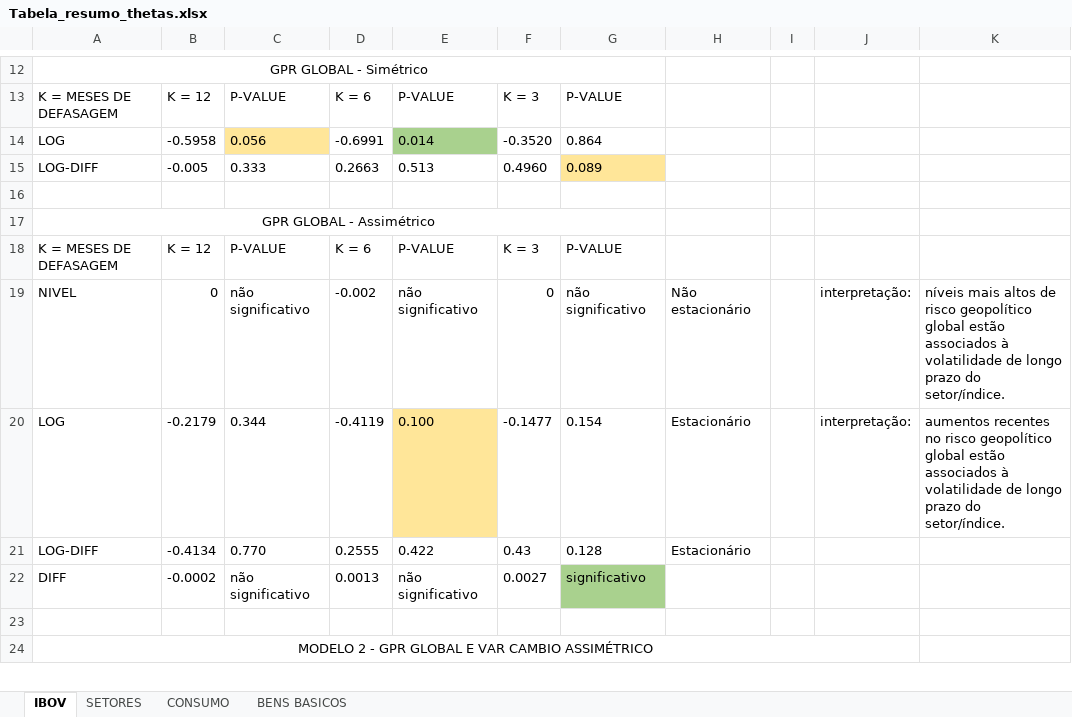
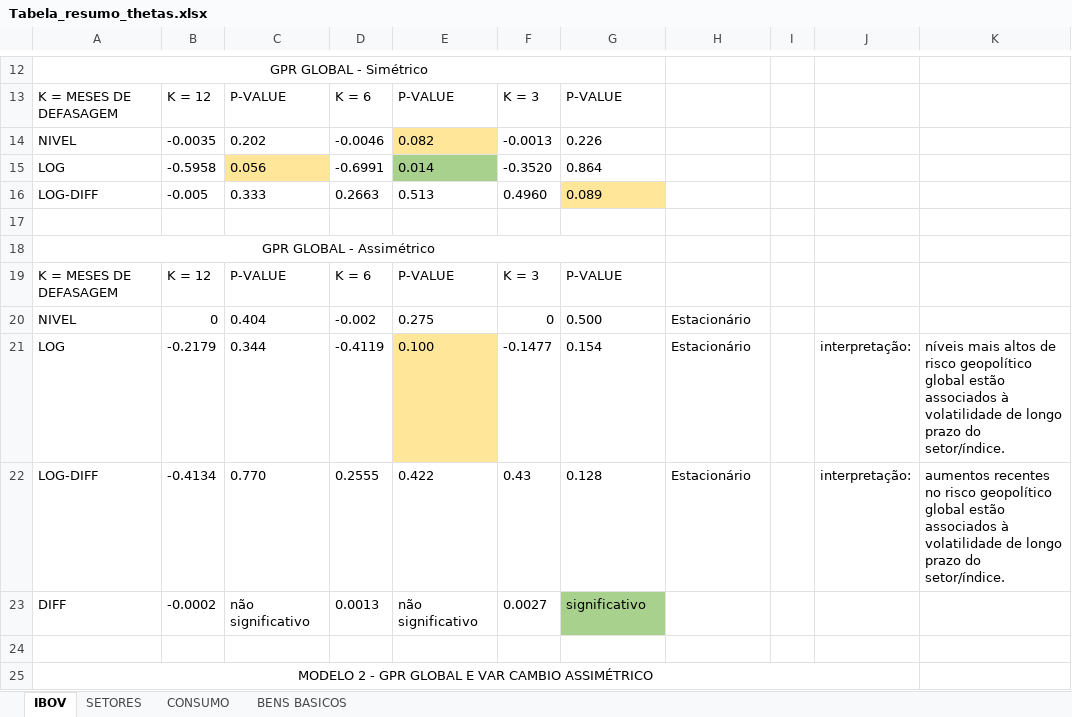
Before and after one commit to L3Reis/Impacto-geopolitico-ibovespa, an Excel workbook: graficos_tabelas/preliminares/Tabela_resumo_thetas.xlsx, sheet IBOV, drawn as a sheet; only a part is shown, gaps mark what is left out; values as stored, in another font and other column widths than the file's, no borders; addresses are those after the commit; the diff names each change by its address in the sheet, - before the commit and + after, or states it on an @@ line.

```diff
--- a/graficos_tabelas/preliminares/Tabela_resumo_thetas.xlsx (sheet IBOV)
+++ b/graficos_tabelas/preliminares/Tabela_resumo_thetas.xlsx (sheet IBOV)
+row 14: NIVEL | -0.0035 | 0.202 | -0.0046 | 0.082 | -0.0013 | 0.226
-C20: não significativo
+C20: 0.404
-E20: não significativo
+E20: 0.275
-G20: não significativo
+G20: 0.500
-H20: Não estacionário
+H20: Estacionário
-J20: interpretação:
+J20: (empty)
-K20: níveis mais altos de risco geopolítico global estão associados à volatilidade de longo prazo do setor/índice.
+K20: (empty)
-K21: aumentos recentes no risco geopolítico…
+K21: níveis mais altos de risco geopolítico…
-J22: (empty)
+J22: interpretação:
-K22: (empty)
+K22: aumentos recentes no risco geopolítico global estão associados à volatilidade de longo prazo do setor/índice.
```
Also changed, not shown: 8 other files.
